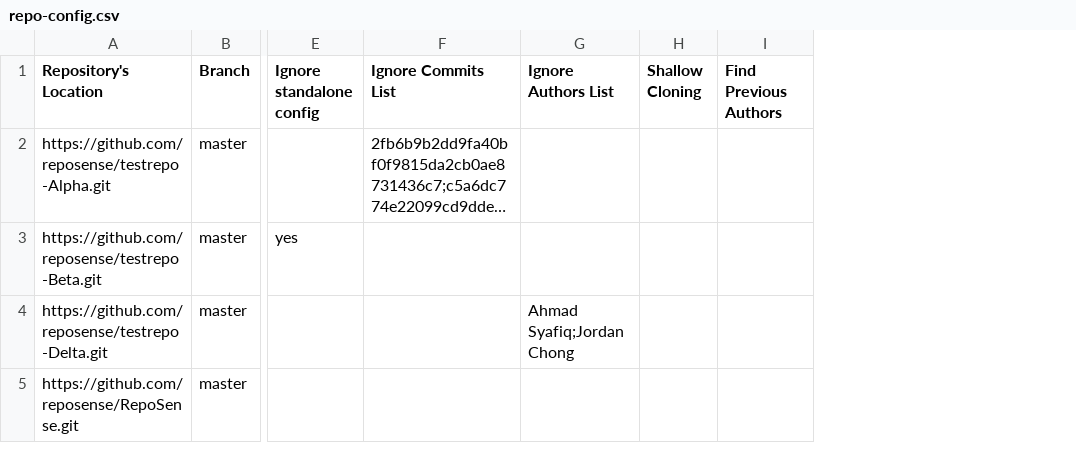
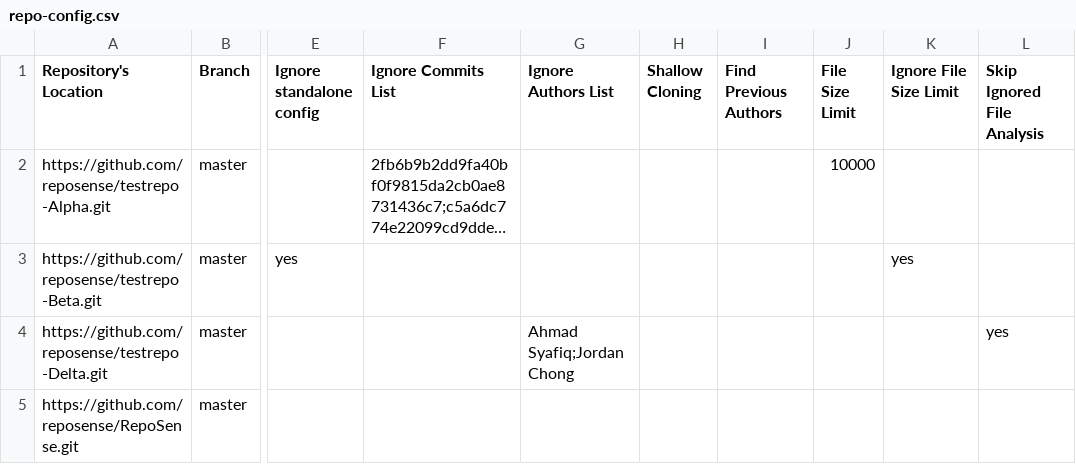
Before and after one commit to yhtMinceraft1010X/RepoSense, a CSV file: ug/repo-config.csv, drawn as a sheet; only a part is shown, gaps mark what is left out; long unchanged cells end in …; the diff names each change by its address in the sheet, - before the commit and + after, or states it on an @@ line.

```diff
--- a/ug/repo-config.csv
+++ b/ug/repo-config.csv
+column J (File Size Limit), row 2: 10000
+column K (Ignore File Size Limit), row 3: yes
+column L (Skip Ignored File Analysis), row 4: yes
```
Also changed, not shown: 55 other files.
